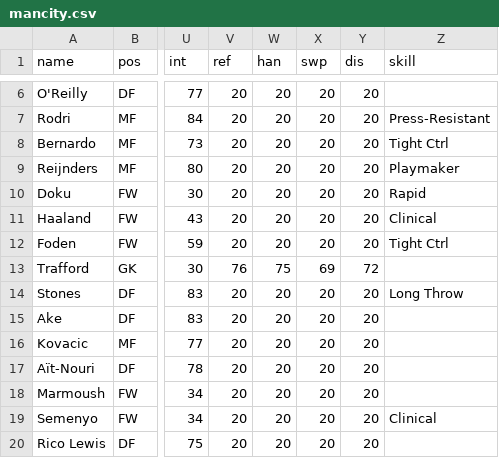
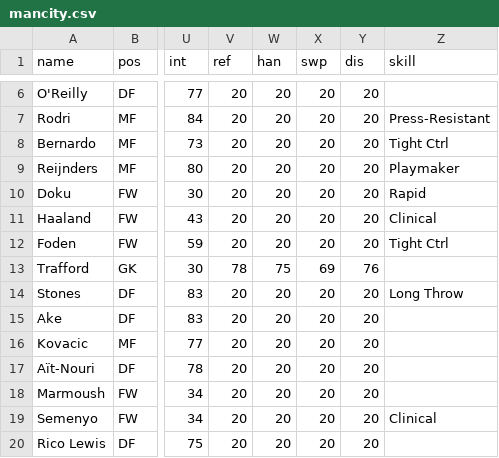
Before and after one commit to bokterd/Fantasy, a CSV file: data/mancity.csv, drawn as a sheet; only a part is shown, gaps mark what is left out; the diff names each change by its address in the sheet, - before the commit and + after, or states it on an @@ line.

Commit message:
Update mancity.csv

```diff
--- a/data/mancity.csv
+++ b/data/mancity.csv
-V13 (ref): 76
+V13 (ref): 78
-Y13 (dis): 72
+Y13 (dis): 76
```
